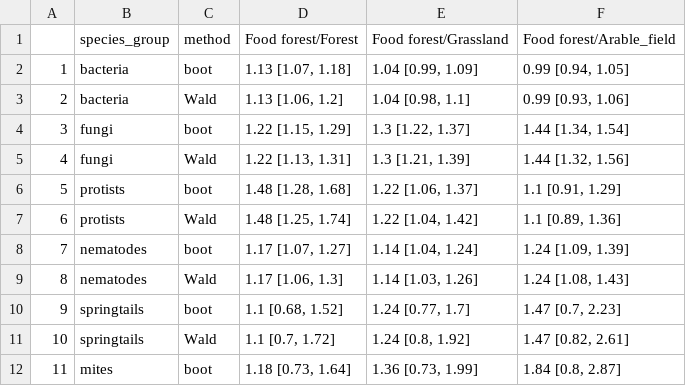
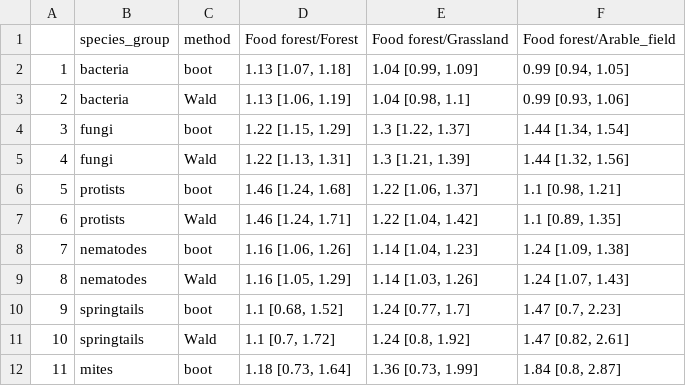
Before and after one commit to MLieke/soil-biodiversity-food-forests, a CSV file: Output_tables/H2.ratios_D0.csv, drawn as a sheet; only a part is shown.

```diff
--- a/Output_tables/H2.ratios_D0.csv
+++ b/Output_tables/H2.ratios_D0.csv
@@ -2,9 +2,9 @@
 "1","bacteria","boot","1.13 [1.07, 1.18]","1.04 [0.99, 1.09]","0.99 [0.94, 1.05]"
-"2","bacteria","Wald","1.13 [1.06, 1.2]","1.04 [0.98, 1.1]","0.99 [0.93, 1.06]"
+"2","bacteria","Wald","1.13 [1.06, 1.19]","1.04 [0.98, 1.1]","0.99 [0.93, 1.06]"
 "3","fungi","boot","1.22 [1.15, 1.29]","1.3 [1.22, 1.37]","1.44 [1.34, 1.54]"
 "4","fungi","Wald","1.22 [1.13, 1.31]","1.3 [1.21, 1.39]","1.44 [1.32, 1.56]"
-"5","protists","boot","1.48 [1.28, 1.68]","1.22 [1.06, 1.37]","1.1 [0.91, 1.29]"
-"6","protists","Wald","1.48 [1.25, 1.74]","1.22 [1.04, 1.42]","1.1 [0.89, 1.36]"
-"7","nematodes","boot","1.17 [1.07, 1.27]","1.14 [1.04, 1.24]","1.24 [1.09, 1.39]"
-"8","nematodes","Wald","1.17 [1.06, 1.3]","1.14 [1.03, 1.26]","1.24 [1.08, 1.43]"
+"5","protists","boot","1.46 [1.24, 1.68]","1.22 [1.06, 1.37]","1.1 [0.98, 1.21]"
+"6","protists","Wald","1.46 [1.24, 1.71]","1.22 [1.04, 1.42]","1.1 [0.89, 1.35]"
+"7","nematodes","boot","1.16 [1.06, 1.26]","1.14 [1.04, 1.23]","1.24 [1.09, 1.38]"
+"8","nematodes","Wald","1.16 [1.05, 1.29]","1.14 [1.03, 1.26]","1.24 [1.07, 1.43]"
 "9","springtails","boot","1.1 [0.68, 1.52]","1.24 [0.77, 1.7]","1.47 [0.7, 2.23]"
```
Also changed, not shown: Output_tables/H2.modeloutput_D0.csv, Output_tables/H2.modeloutput_D1.csv, 6 other files.
